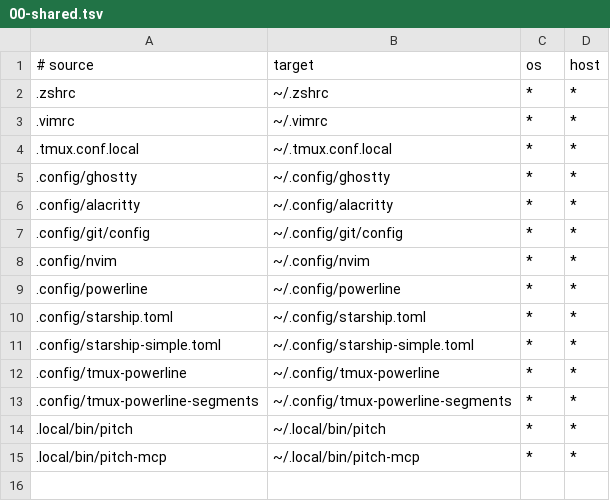
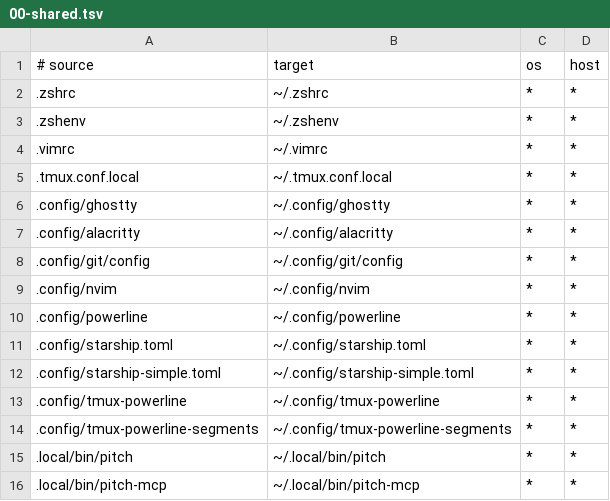
Before and after one commit to rspurgeon/dots, a TSV file: bootstrap/manifest.d/00-shared.tsv, drawn as a sheet.

```diff
--- a/bootstrap/manifest.d/00-shared.tsv
+++ b/bootstrap/manifest.d/00-shared.tsv
@@ -2,2 +2,3 @@
 .zshrc	~/.zshrc	*	*
+.zshenv	~/.zshenv	*	*
 .vimrc	~/.vimrc	*	*
```
Also changed, not shown: bootstrap/manifest.d/20-host-beelink-eqr6.tsv, 21 other files.
